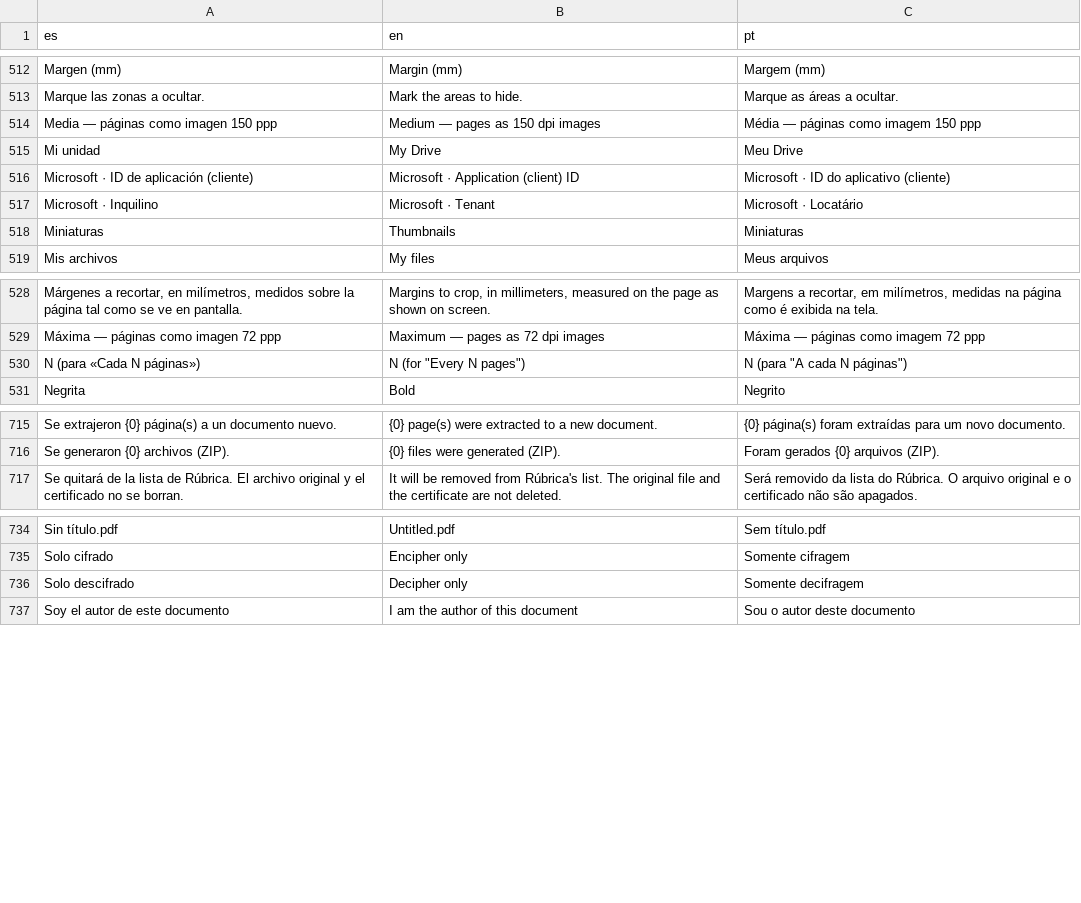
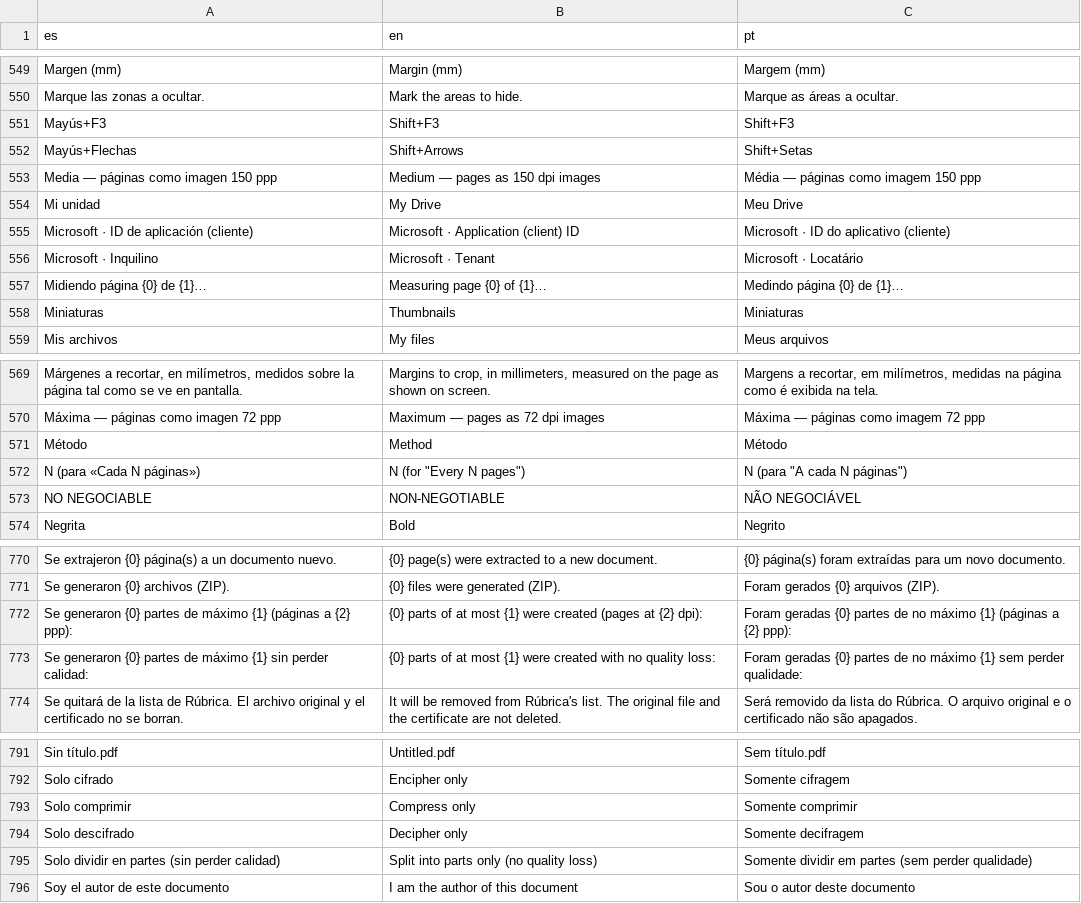
Before and after one commit to ArgetlamZMA/Rubrica, a TSV file: web/src/i18n/ui.tsv, drawn as a sheet; only a part is shown, gaps mark what is left out; the diff covers the shown part only.

```diff
--- a/web/src/i18n/ui.tsv
+++ b/web/src/i18n/ui.tsv
@@ -513,2 +550,4 @@ Margen (mm)	Margin (mm)	Margem (mm)
 Marque las zonas a ocultar.	Mark the areas to hide.	Marque as áreas a ocultar.
+Mayús+F3	Shift+F3	Shift+F3
+Mayús+Flechas	Shift+Arrows	Shift+Setas
 Media — páginas como imagen 150 ppp	Medium — pages as 150 dpi images	Média — páginas como imagem 150 ppp
@@ -517,2 +556,3 @@ Microsoft · ID de aplicación (cliente)	Microsoft · Application (client) ID	Mi
 Microsoft · Inquilino	Microsoft · Tenant	Microsoft · Locatário
+Midiendo página {0} de {1}…	Measuring page {0} of {1}…	Medindo página {0} de {1}…
 Miniaturas	Thumbnails	Miniaturas
@@ -529,3 +570,5 @@ Márgenes a recortar, en milímetros, medidos sobre la página tal como se ve en
 Máxima — páginas como imagen 72 ppp	Maximum — pages as 72 dpi images	Máxima — páginas como imagem 72 ppp
+Método	Method	Método
 N (para «Cada N páginas»)	N (for "Every N pages")	N (para "A cada N páginas")
+NO NEGOCIABLE	NON-NEGOTIABLE	NÃO NEGOCIÁVEL
 Negrita	Bold	Negrito
@@ -716,2 +771,4 @@ Se extrajeron {0} página(s) a un documento nuevo.	{0} page(s) were extracted to
 Se generaron {0} archivos (ZIP).	{0} files were generated (ZIP).	Foram gerados {0} arquivos (ZIP).
+Se generaron {0} partes de máximo {1} (páginas a {2} ppp):	{0} parts of at most {1} were created (pages at {2} dpi):	Foram geradas {0} partes de no máximo {1} (páginas a {2} ppp):
+Se generaron {0} partes de máximo {1} sin perder calidad:	{0} parts of at most {1} were created with no quality loss:	Foram geradas {0} partes de no máximo {1} sem perder qualidade:
 Se quitará de la lista de Rúbrica. El archivo original y el certificado no se borran.	It will be removed from Rúbrica's list. The original file and the certificate are not deleted.	Será removido da lista do Rúbrica. O arquivo original e o certificado não são apagados.
@@ -735,3 +792,5 @@ Sin título.pdf	Untitled.pdf	Sem título.pdf
 Solo cifrado	Encipher only	Somente cifragem
+Solo comprimir	Compress only	Somente comprimir
 Solo descifrado	Decipher only	Somente decifragem
+Solo dividir en partes (sin perder calidad)	Split into parts only (no quality loss)	Somente dividir em partes (sem perder qualidade)
 Soy el autor de este documento	I am the author of this document	Sou o autor deste documento
```
Also changed, not shown: 21 added rows and 42 moved rows elsewhere in this file, 7 other files.
